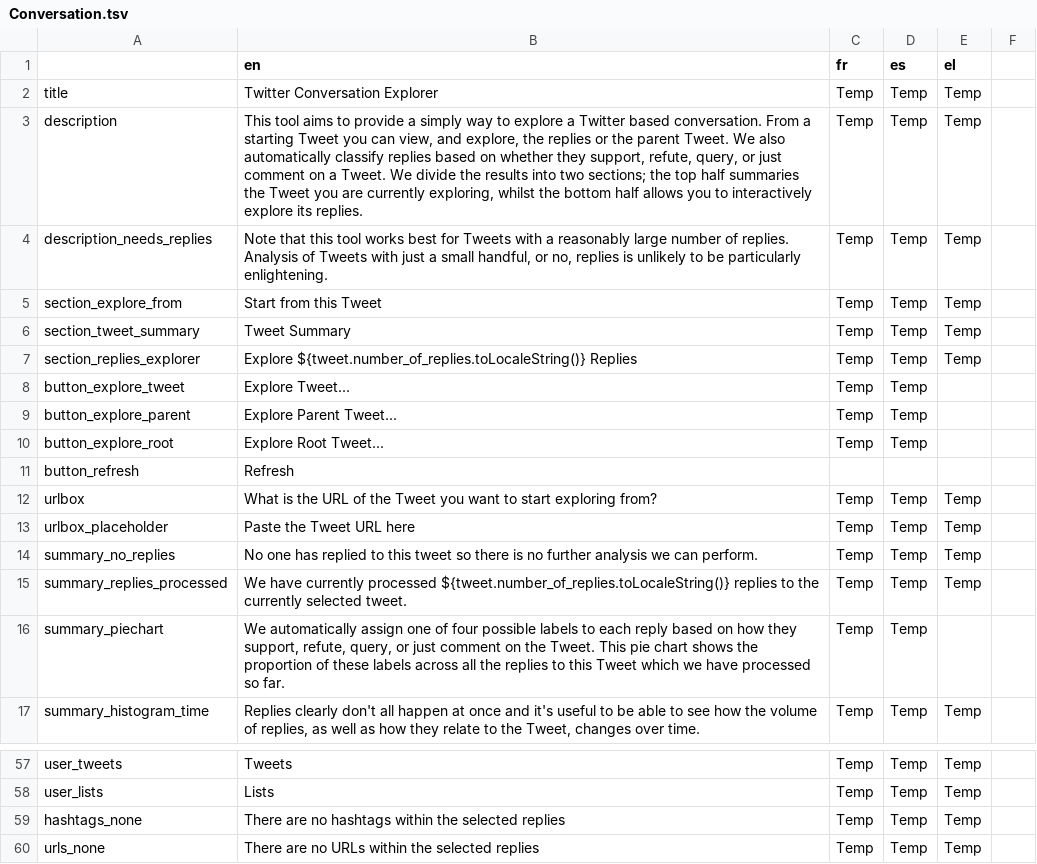
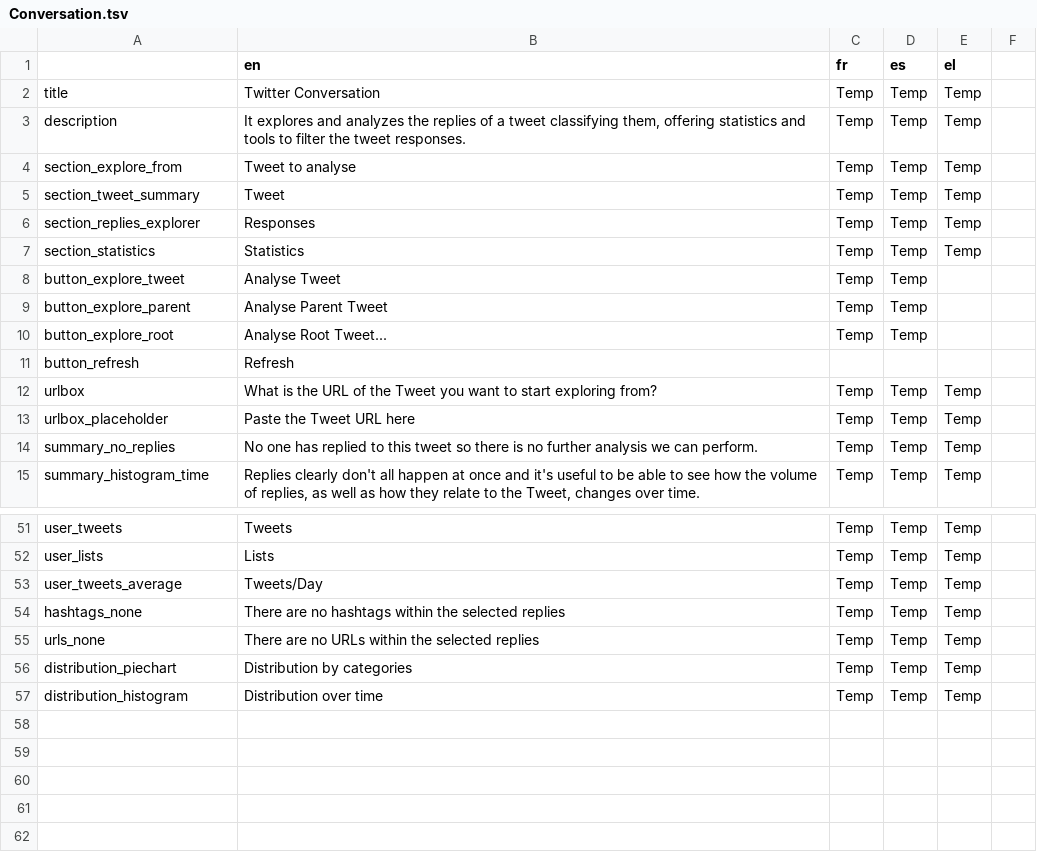
Before and after one commit to Xelgen/InVID-Translations, a TSV file: components/NavItems/tools/Conversation.tsv, drawn as a sheet; only a part is shown, gaps mark what is left out; the diff covers the shown part only.

Commit message:
latest version to match UI changes to conversation tool

```diff
--- a/components/NavItems/tools/Conversation.tsv
+++ b/components/NavItems/tools/Conversation.tsv
@@ -1,11 +1,11 @@
 	en	fr	es	el
-title	Twitter Conversation Explorer	Temp	Temp	Temp
-description	This tool aims to provide a simply way to explore a Twitter based conversation. From a starting Tweet you can view, and explore, the replies or the parent Tweet. We also automatically classify replies based on whether they support, refute, query, or just comment on a Tweet. We divide the results into two sections; the top half summaries the Tweet you are currently exploring, whilst the bottom half allows you to interactively explore its replies.	Temp	Temp	Temp
-description_needs_replies	Note that this tool works best for Tweets with a reasonably large number of replies. Analysis of Tweets with just a small handful, or no, replies is unlikely to be particularly enlightening.	Temp	Temp	Temp
-section_explore_from	Start from this Tweet	Temp	Temp	Temp
-section_tweet_summary	Tweet Summary	Temp	Temp 	Temp
-section_replies_explorer	Explore ${tweet.number_of_replies.toLocaleString()} Replies	Temp	Temp	Temp
-button_explore_tweet	Explore Tweet...	Temp	Temp
-button_explore_parent	Explore Parent Tweet...	Temp	Temp
-button_explore_root	Explore Root Tweet...	Temp	Temp
+title	Twitter Conversation	Temp	Temp	Temp
+description	It explores and analyzes the replies of a tweet classifying them, offering statistics and tools to filter the tweet responses.	Temp	Temp	Temp
+section_explore_from	Tweet to analyse	Temp	Temp	Temp
+section_tweet_summary	Tweet	Temp	Temp 	Temp
+section_replies_explorer	Responses	Temp	Temp	Temp
+section_statistics	Statistics	Temp	Temp	Temp
+button_explore_tweet	Analyse Tweet	Temp	Temp
+button_explore_parent	Analyse Parent Tweet	Temp	Temp
+button_explore_root	Analyse Root Tweet...	Temp	Temp
 button_refresh	Refresh
@@ -14,4 +14,2 @@ urlbox_placeholder	Paste the Tweet URL here	Temp	Temp	Temp
 summary_no_replies	No one has replied to this tweet so there is no further analysis we can perform.	Temp	Temp	Temp
-summary_replies_processed	We have currently processed ${tweet.number_of_replies.toLocaleString()} replies to the currently selected tweet.	Temp	Temp	Temp
-summary_piechart	We automatically assign one of four possible labels to each reply based on how they support, refute, query, or just comment on the Tweet. This pie chart shows the proportion of these labels across all the replies to this Tweet which we have processed so far.	Temp	Temp
 summary_histogram_time	Replies clearly don't all happen at once and it's useful to be able to see how the volume of replies, as well as how they relate to the Tweet, changes over time.	Temp	Temp	Temp
@@ -58,3 +52,6 @@ user_tweets	Tweets	Temp	Temp	Temp
 user_lists	Lists	Temp	Temp	Temp
+user_tweets_average	Tweets/Day	Temp	Temp	Temp
 hashtags_none	There are no hashtags within the selected replies	Temp	Temp	Temp
 urls_none	There are no URLs within the selected replies	Temp	Temp	Temp
+distribution_piechart	Distribution by categories	Temp	Temp	Temp
+distribution_histogram	Distribution over time	Temp	Temp	Temp
```
Also changed, not shown: 4 removed rows and 15 edited cells elsewhere in this file.
